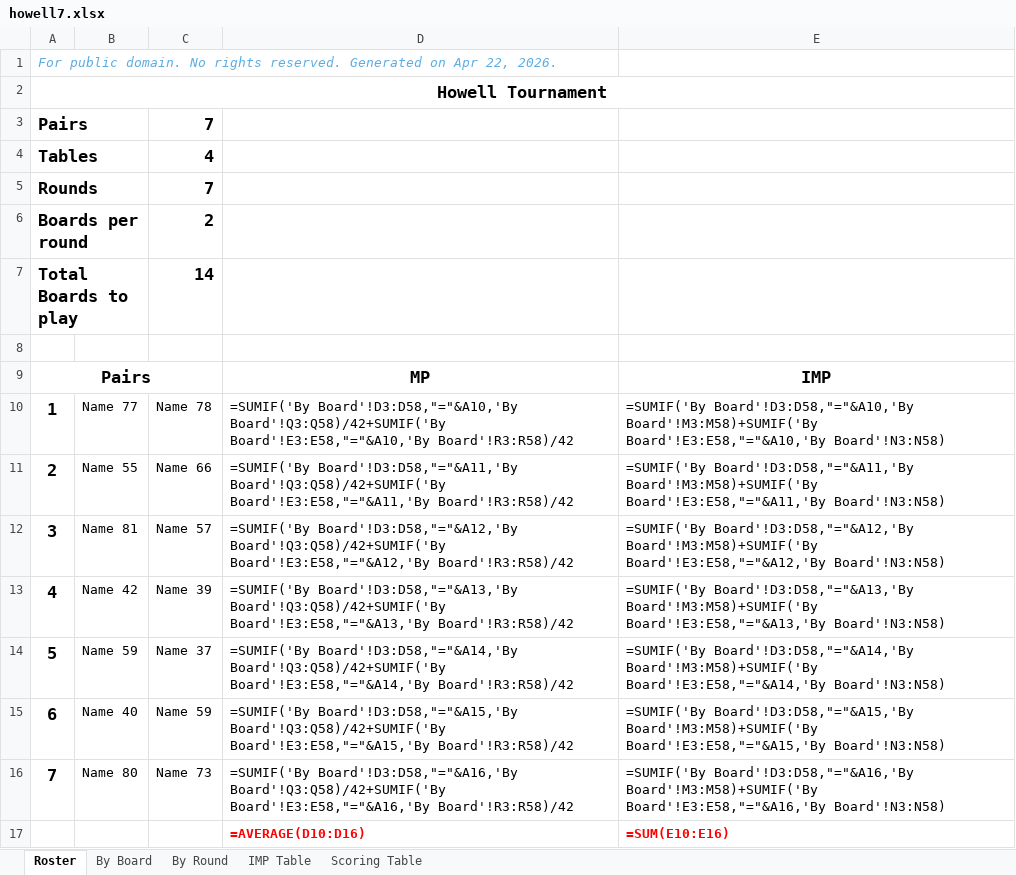
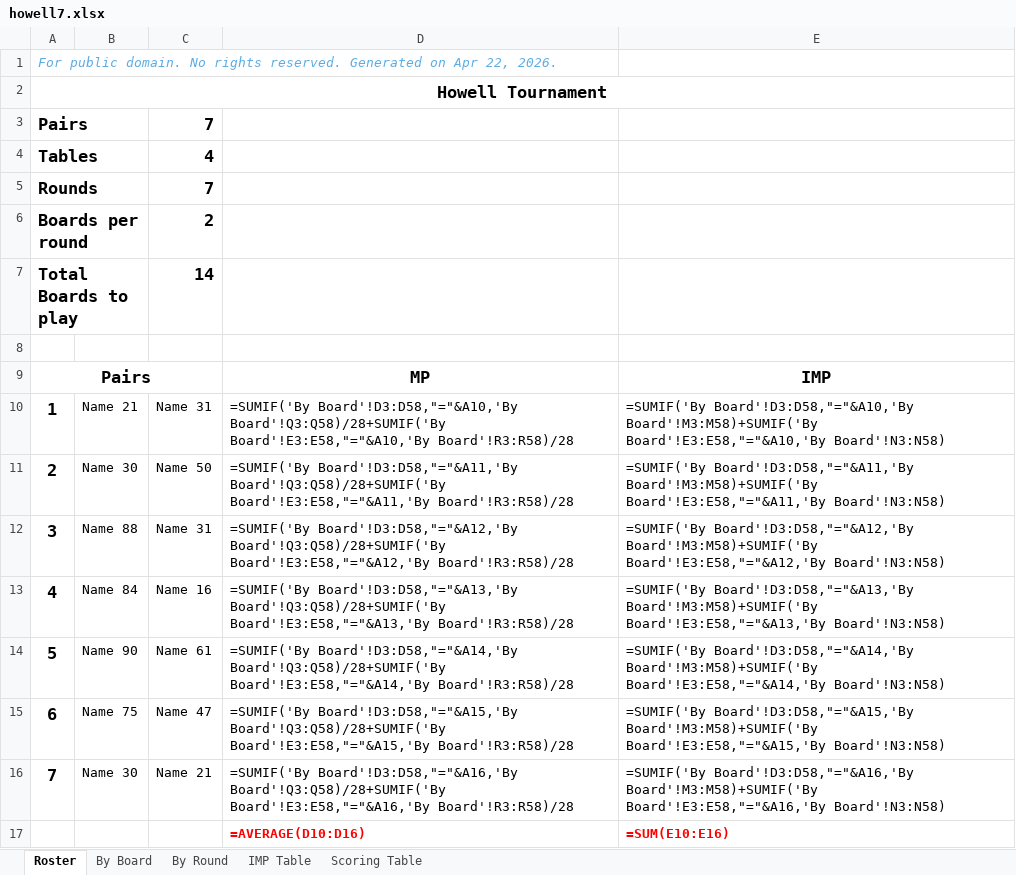
Before and after one commit to sywhub/howellcards, an Excel workbook: howell7.xlsx, sheet Roster, drawn as a sheet; values as stored, in another font and other column widths than the file's, no borders; formulas without a stored value are shown as written; the diff names each change by its address in the sheet, - before the commit and + after, or states it on an @@ line.

```diff
--- a/howell7.xlsx (sheet Roster)
+++ b/howell7.xlsx (sheet Roster)
-B10: Name 77
+B10: Name 21
-C10: Name 78
+C10: Name 31
-D10: =SUMIF('By Board'!D3:D58,"="&A10,'By Board'!Q3:Q58)/42+SUMIF('By Board'!E3:E58,"="&A10,'By Board'!R3:R58)/42
+D10: =SUMIF('By Board'!D3:D58,"="&A10,'By Board'!Q3:Q58)/28+SUMIF('By Board'!E3:E58,"="&A10,'By Board'!R3:R58)/28
-B11: Name 55
+B11: Name 30
-C11: Name 66
+C11: Name 50
-D11: =SUMIF('By Board'!D3:D58,"="&A11,'By Board'!Q3:Q58)/42+SUMIF('By Board'!E3:E58,"="&A11,'By Board'!R3:R58)/42
+D11: =SUMIF('By Board'!D3:D58,"="&A11,'By Board'!Q3:Q58)/28+SUMIF('By Board'!E3:E58,"="&A11,'By Board'!R3:R58)/28
-B12: Name 81
+B12: Name 88
-C12: Name 57
+C12: Name 31
-D12: =SUMIF('By Board'!D3:D58,"="&A12,'By Board'!Q3:Q58)/42+SUMIF('By Board'!E3:E58,"="&A12,'By Board'!R3:R58)/42
+D12: =SUMIF('By Board'!D3:D58,"="&A12,'By Board'!Q3:Q58)/28+SUMIF('By Board'!E3:E58,"="&A12,'By Board'!R3:R58)/28
-B13: Name 42
+B13: Name 84
-C13: Name 39
+C13: Name 16
-D13: =SUMIF('By Board'!D3:D58,"="&A13,'By Board'!Q3:Q58)/42+SUMIF('By Board'!E3:E58,"="&A13,'By Board'!R3:R58)/42
+D13: =SUMIF('By Board'!D3:D58,"="&A13,'By Board'!Q3:Q58)/28+SUMIF('By Board'!E3:E58,"="&A13,'By Board'!R3:R58)/28
-B14: Name 59
+B14: Name 90
-C14: Name 37
+C14: Name 61
-D14: =SUMIF('By Board'!D3:D58,"="&A14,'By Board'!Q3:Q58)/42+SUMIF('By Board'!E3:E58,"="&A14,'By Board'!R3:R58)/42
+D14: =SUMIF('By Board'!D3:D58,"="&A14,'By Board'!Q3:Q58)/28+SUMIF('By Board'!E3:E58,"="&A14,'By Board'!R3:R58)/28
-B15: Name 40
+B15: Name 75
-C15: Name 59
+C15: Name 47
-D15: =SUMIF('By Board'!D3:D58,"="&A15,'By Board'!Q3:Q58)/42+SUMIF('By Board'!E3:E58,"="&A15,'By Board'!R3:R58)/42
+D15: =SUMIF('By Board'!D3:D58,"="&A15,'By Board'!Q3:Q58)/28+SUMIF('By Board'!E3:E58,"="&A15,'By Board'!R3:R58)/28
-B16: Name 80
+B16: Name 30
-C16: Name 73
+C16: Name 21
-D16: =SUMIF('By Board'!D3:D58,"="&A16,'By Board'!Q3:Q58)/42+SUMIF('By Board'!E3:E58,"="&A16,'By Board'!R3:R58)/42
+D16: =SUMIF('By Board'!D3:D58,"="&A16,'By Board'!Q3:Q58)/28+SUMIF('By Board'!E3:E58,"="&A16,'By Board'!R3:R58)/28
```
Also changed, not shown: howell4.xlsx, howell5.xlsx, 16 other files.
